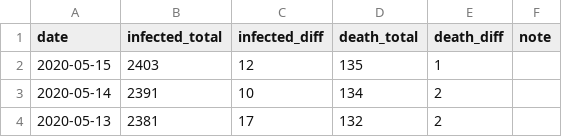
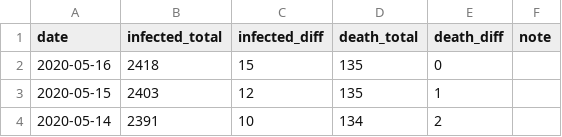
Before and after one commit to jackjlee/covid19_scc, a CSV file: covid19_scc.csv, drawn as a sheet; only a part is shown; the shorter side is filled out with more unchanged rows; the diff names each change by its address in the sheet, - before the commit and + after, or states it on an @@ line.

Commit message:
Updated with data available on May 16

```diff
--- a/covid19_scc.csv
+++ b/covid19_scc.csv
+row 2: 2020-05-16 | 2418 | 15 | 135 | 0
```
Also changed, not shown: 2 other files.
